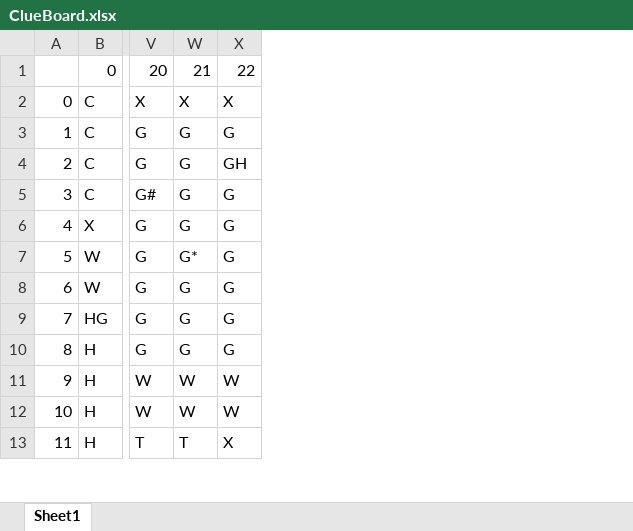
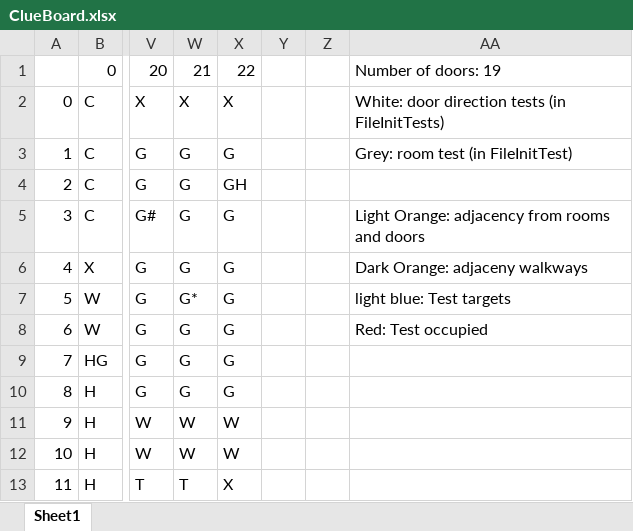
Before and after one commit to colinshort/ClueGame, an Excel workbook: ClueBoard.xlsx, sheet Sheet1, drawn as a sheet; only a part is shown, gaps mark what is left out; values as stored, in another font and other column widths than the file's, no cell formats; the diff names each change by its address in the sheet, - before the commit and + after, or states it on an @@ line.

Commit message:
Modified Excel ClueBoard

```diff
--- a/ClueBoard.xlsx (sheet Sheet1)
+++ b/ClueBoard.xlsx (sheet Sheet1)
+column Y, empty
+column Z, empty
+column AA, rows 1-8: Number of doors: 19 | White: door direction tests (in FileInitTests) | Grey: room test (in FileInitTest) |  | Light Orange: adjacency from rooms and doors | Dark Orange: adjaceny walkways | light blue: Test targets | Red: Test occupied
```
Also changed, not shown: cell formats, 1 other file.
